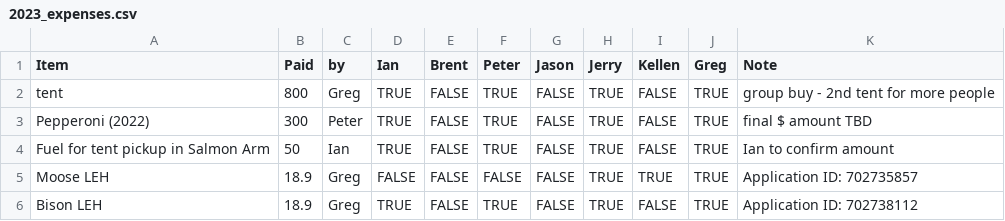
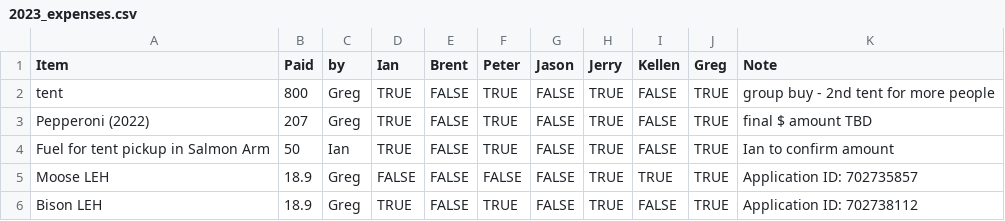
Before and after one commit to chiron18/2023tracking, a CSV file: 2023_expenses.csv, drawn as a sheet.

Commit message:
Add files via upload

```diff
--- a/2023_expenses.csv
+++ b/2023_expenses.csv
@@ -2,3 +2,3 @@ Item,Paid,by,Ian,Brent,Peter,Jason,Jerry,Kellen,Greg,Note
 tent,800,Greg,TRUE,FALSE,TRUE,FALSE,TRUE,FALSE,TRUE,group buy - 2nd tent for more people
-Pepperoni (2022),300,Peter,TRUE,FALSE,TRUE,FALSE,TRUE,FALSE,TRUE,final $ amount TBD
+Pepperoni (2022),207,Greg,TRUE,FALSE,TRUE,FALSE,TRUE,FALSE,TRUE,final $ amount TBD
 Fuel for tent pickup in Salmon Arm,50,Ian,TRUE,FALSE,TRUE,FALSE,TRUE,FALSE,TRUE,Ian to confirm amount
```
